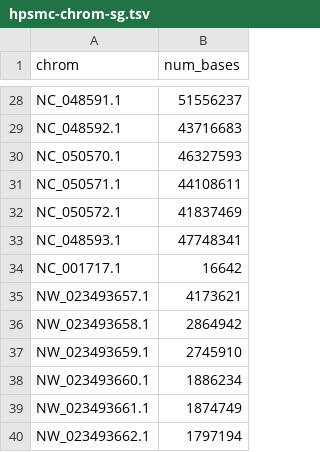
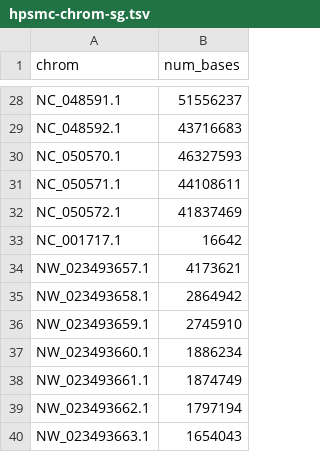
Before and after one commit to noelmclark/crct-snakeflow, a TSV file: config/hpsmc-chrom-sg.tsv, drawn as a sheet; only a part is shown, gaps mark what is left out; the shorter side is filled out with more unchanged rows; the diff names each change by its address in the sheet, - before the commit and + after, or states it on an @@ line.

Commit message:
forgot to take out the y chrom

```diff
--- a/config/hpsmc-chrom-sg.tsv
+++ b/config/hpsmc-chrom-sg.tsv
-row 33: NC_048593.1 | 47748341
```
